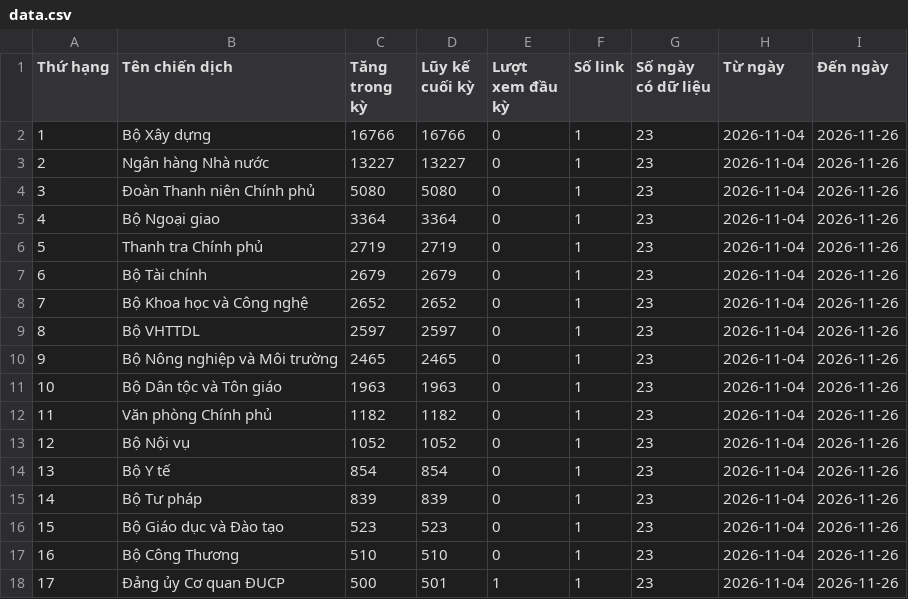
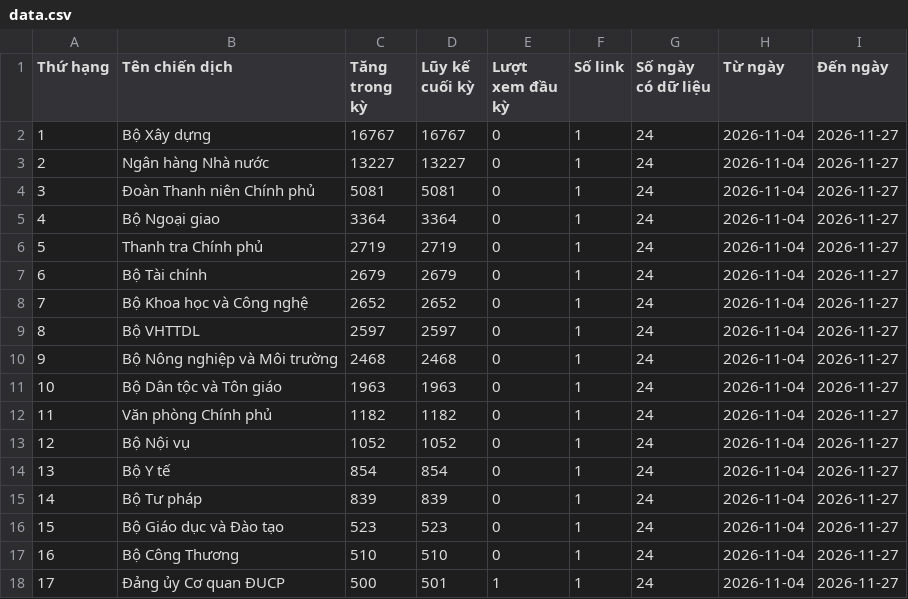
Before and after one commit to phuonglinh-ai/truyenthongchinhphu, a CSV file: data.csv, drawn as a sheet.

Commit message:
Update data 2026-11-27 00:15

```diff
--- a/data.csv
+++ b/data.csv
@@ -1,18 +1,18 @@
 Thứ hạng,Tên chiến dịch,Tăng trong kỳ,Lũy kế cuối kỳ,Lượt xem đầu kỳ,Số link,Số ngày có dữ liệu,Từ ngày,Đến ngày
-1,Bộ Xây dựng,16766,16766,0,1,23,2026-11-04,2026-11-26
-2,Ngân hàng Nhà nước,13227,13227,0,1,23,2026-11-04,2026-11-26
-3,Đoàn Thanh niên Chính phủ,5080,5080,0,1,23,2026-11-04,2026-11-26
-4,Bộ Ngoại giao,3364,3364,0,1,23,2026-11-04,2026-11-26
-5,Thanh tra Chính phủ,2719,2719,0,1,23,2026-11-04,2026-11-26
-6,Bộ Tài chính,2679,2679,0,1,23,2026-11-04,2026-11-26
-7,Bộ Khoa học và Công nghệ,2652,2652,0,1,23,2026-11-04,2026-11-26
-8,Bộ VHTTDL,2597,2597,0,1,23,2026-11-04,2026-11-26
-9,Bộ Nông nghiệp và Môi trường,2465,2465,0,1,23,2026-11-04,2026-11-26
-10,Bộ Dân tộc và Tôn giáo,1963,1963,0,1,23,2026-11-04,2026-11-26
-11,Văn phòng Chính phủ,1182,1182,0,1,23,2026-11-04,2026-11-26
-12,Bộ Nội vụ,1052,1052,0,1,23,2026-11-04,2026-11-26
-13,Bộ Y tế,854,854,0,1,23,2026-11-04,2026-11-26
-14,Bộ Tư pháp,839,839,0,1,23,2026-11-04,2026-11-26
-15,Bộ Giáo dục và Đào tạo,523,523,0,1,23,2026-11-04,2026-11-26
-16,Bộ Công Thương,510,510,0,1,23,2026-11-04,2026-11-26
-17,Đảng ủy Cơ quan ĐUCP,500,501,1,1,23,2026-11-04,2026-11-26
+1,Bộ Xây dựng,16767,16767,0,1,24,2026-11-04,2026-11-27
+2,Ngân hàng Nhà nước,13227,13227,0,1,24,2026-11-04,2026-11-27
+3,Đoàn Thanh niên Chính phủ,5081,5081,0,1,24,2026-11-04,2026-11-27
+4,Bộ Ngoại giao,3364,3364,0,1,24,2026-11-04,2026-11-27
+5,Thanh tra Chính phủ,2719,2719,0,1,24,2026-11-04,2026-11-27
+6,Bộ Tài chính,2679,2679,0,1,24,2026-11-04,2026-11-27
+7,Bộ Khoa học và Công nghệ,2652,2652,0,1,24,2026-11-04,2026-11-27
+8,Bộ VHTTDL,2597,2597,0,1,24,2026-11-04,2026-11-27
+9,Bộ Nông nghiệp và Môi trường,2468,2468,0,1,24,2026-11-04,2026-11-27
+10,Bộ Dân tộc và Tôn giáo,1963,1963,0,1,24,2026-11-04,2026-11-27
+11,Văn phòng Chính phủ,1182,1182,0,1,24,2026-11-04,2026-11-27
+12,Bộ Nội vụ,1052,1052,0,1,24,2026-11-04,2026-11-27
+13,Bộ Y tế,854,854,0,1,24,2026-11-04,2026-11-27
+14,Bộ Tư pháp,839,839,0,1,24,2026-11-04,2026-11-27
+15,Bộ Giáo dục và Đào tạo,523,523,0,1,24,2026-11-04,2026-11-27
+16,Bộ Công Thương,510,510,0,1,24,2026-11-04,2026-11-27
+17,Đảng ủy Cơ quan ĐUCP,500,501,1,1,24,2026-11-04,2026-11-27
```
